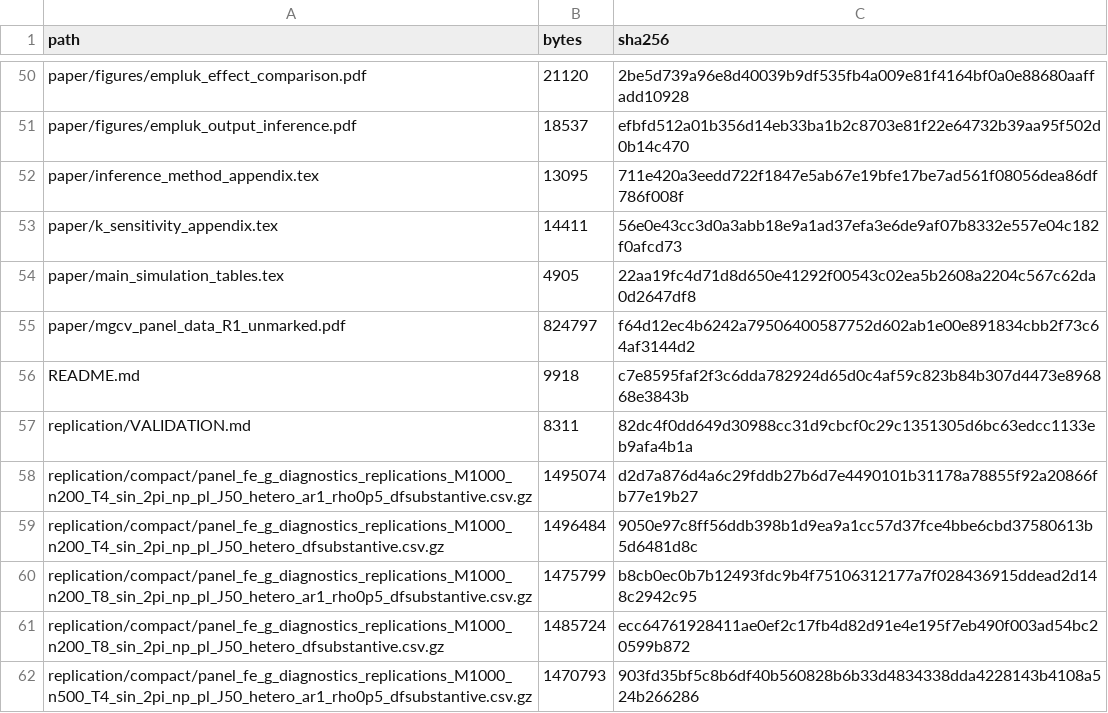
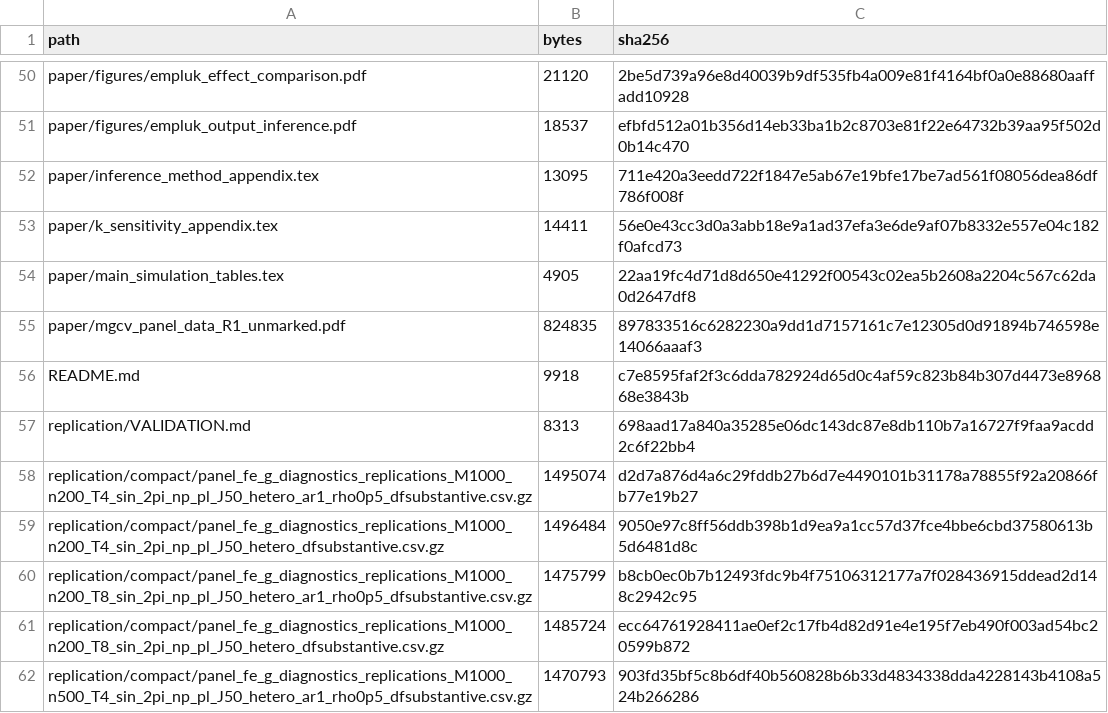
Before and after one commit to ikorolev89/mgcv-panel-data-replication, a CSV file: replication/file_manifest.csv, drawn as a sheet; only a part is shown, gaps mark what is left out.

```diff
--- a/replication/file_manifest.csv
+++ b/replication/file_manifest.csv
@@ -54,5 +54,5 @@ paper/k_sensitivity_appendix.tex,14411,56e0e43cc3d0a3abb18e9a1ad37efa3e6de9af07b
 paper/main_simulation_tables.tex,4905,22aa19fc4d71d8d650e41292f00543c02ea5b2608a2204c567c62da0d2647df8
-paper/mgcv_panel_data_R1_unmarked.pdf,824797,f64d12ec4b6242a79506400587752d602ab1e00e891834cbb2f73c64af3144d2
+paper/mgcv_panel_data_R1_unmarked.pdf,824835,897833516c6282230a9dd1d7157161c7e12305d0d91894b746598e14066aaaf3
 README.md,9918,c7e8595faf2f3c6dda782924d65d0c4af59c823b84b307d4473e896868e3843b
-replication/VALIDATION.md,8311,82dc4f0dd649d30988cc31d9cbcf0c29c1351305d6bc63edcc1133eb9afa4b1a
+replication/VALIDATION.md,8313,698aad17a840a35285e06dc143dc87e8db110b7a16727f9faa9acdd2c6f22bb4
 replication/compact/panel_fe_g_diagnostics_replications_M1000_n200_T4_sin_2pi_np_pl_J50_hetero_ar1_rho0p5_dfsubstantive.csv.gz,1495074,d2d7a876d4a6c29fddb27b6d7e4490101b31178a78855f92a20866fb77e19b27
```
Also changed, not shown: 2 other files.
